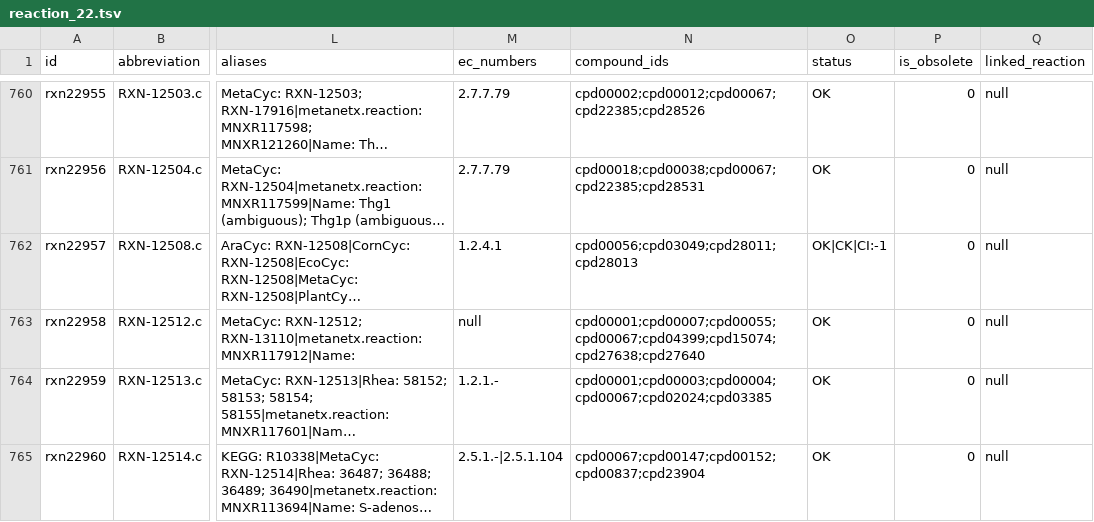
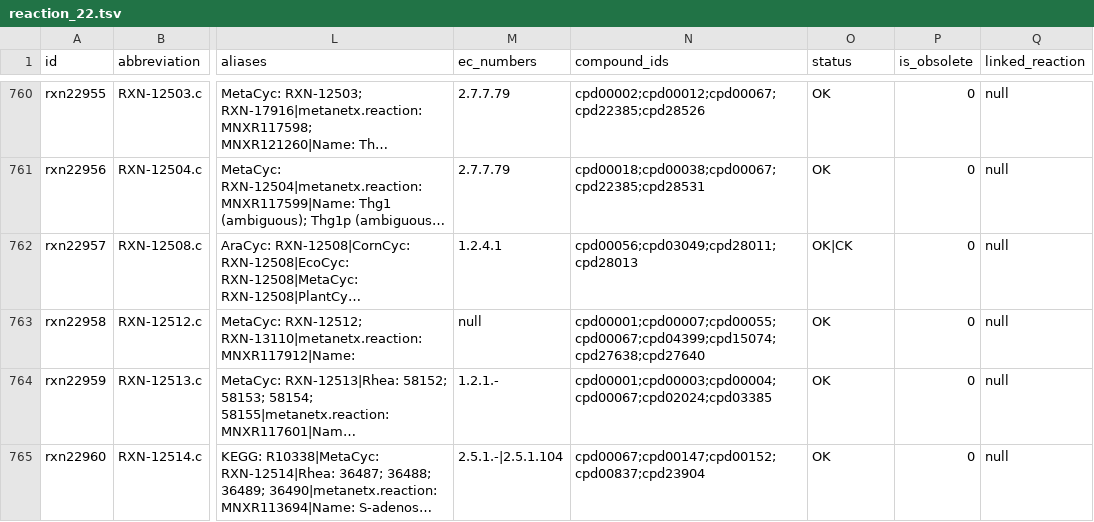
Before and after one commit to ModelSEED/ModelSEEDDatabase, a TSV file: Biochemistry/reaction_22.tsv, drawn as a sheet; only a part is shown, gaps mark what is left out; long unchanged cells end in …; the diff names each change by its address in the sheet, - before the commit and + after, or states it on an @@ line.

```diff
--- a/Biochemistry/reaction_22.tsv
+++ b/Biochemistry/reaction_22.tsv
-O762 (status): OK|CK|CI:-1
+O762 (status): OK|CK
```
Also changed, not shown: Biochemistry/reaction_05.tsv, Biochemistry/reaction_17.tsv, 23 other files.
